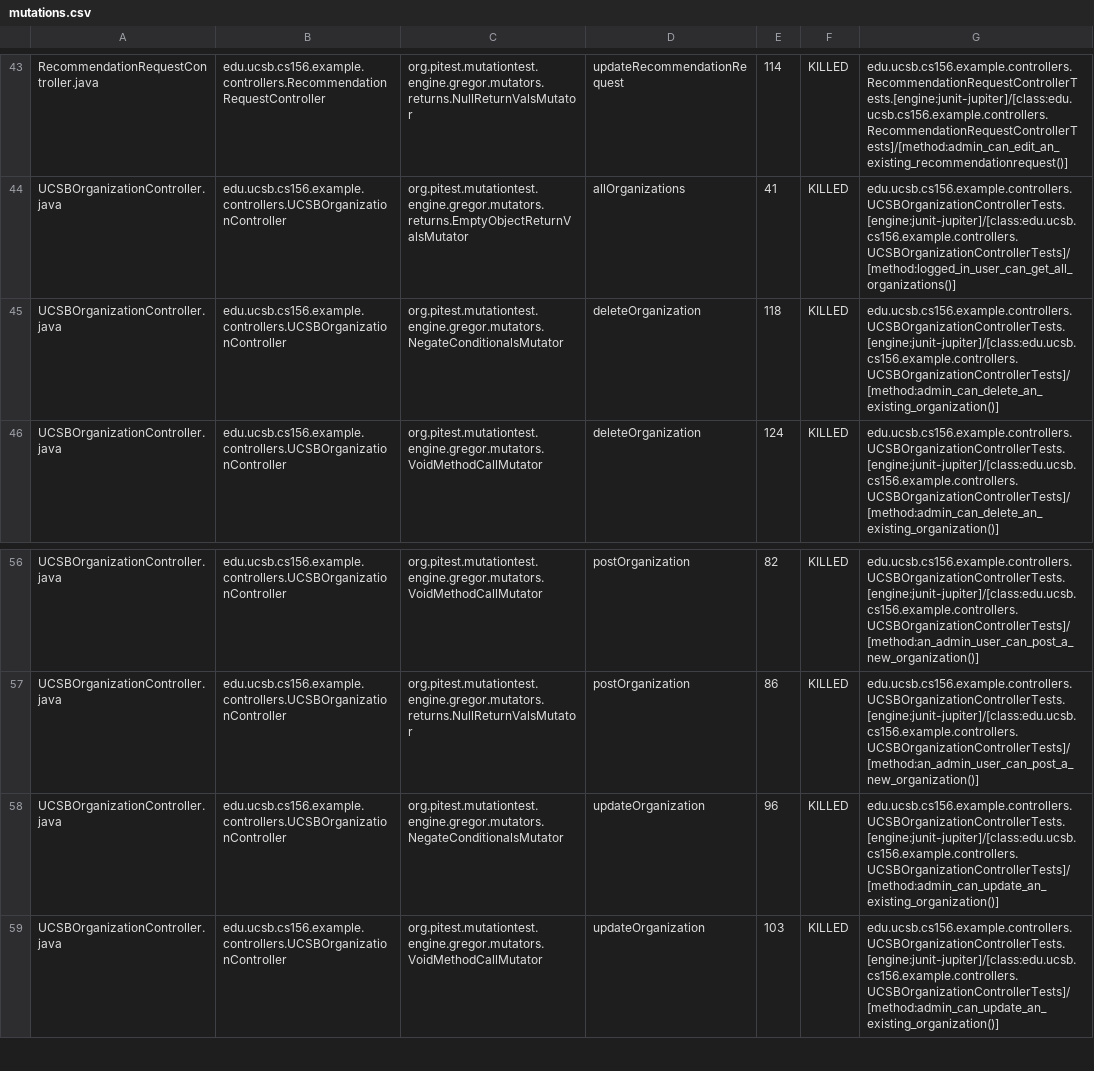
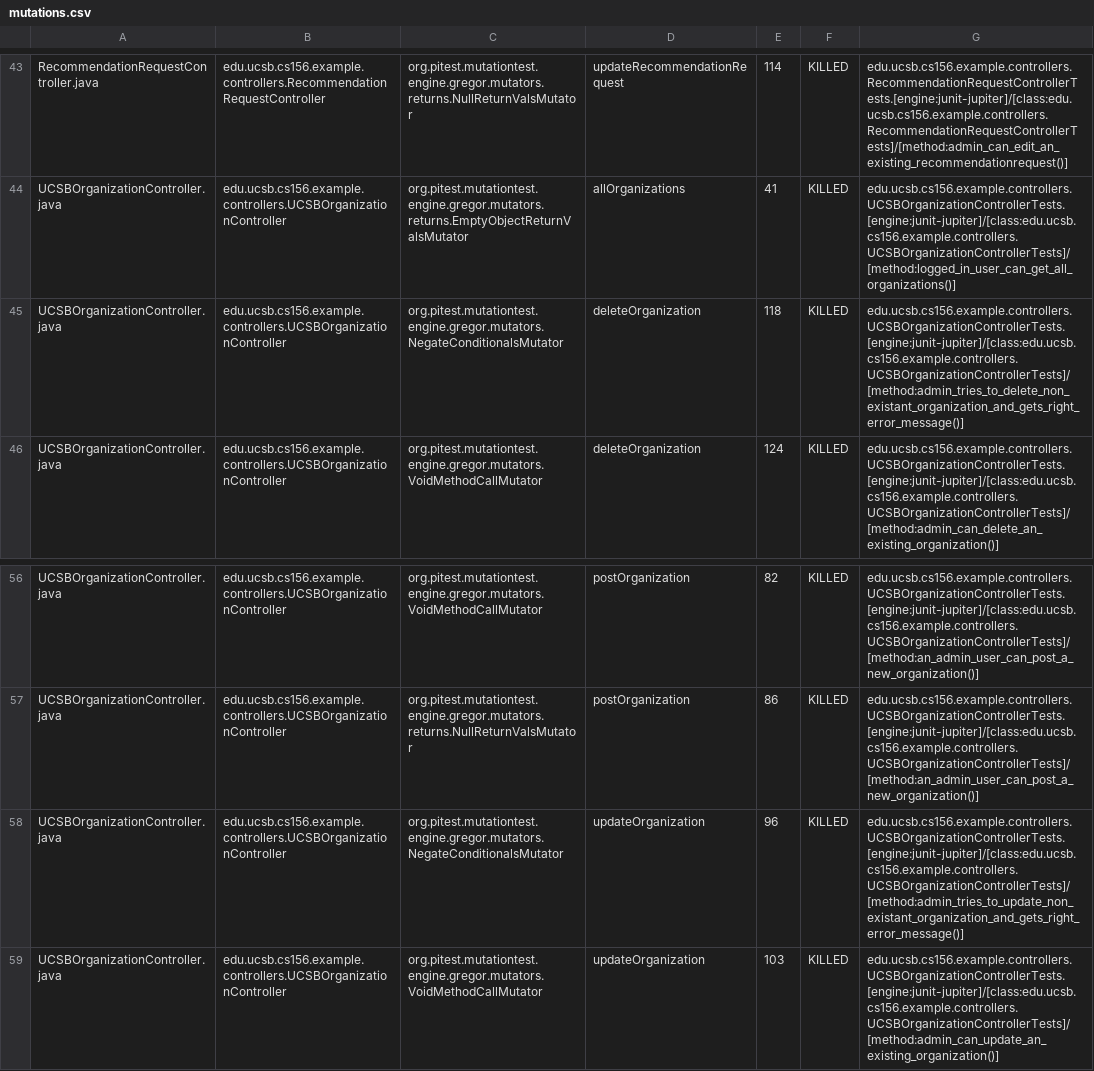
Before and after one commit to ucsb-cs156-s26/team02-s26-03, a CSV file: prs/96/pitest/mutations.csv, drawn as a sheet; only a part is shown, gaps mark what is left out.

Commit message:
Deploying to gh-pages from @ ucsb-cs156-s26/team02-s26-03@8d79b0aac05e9ddb3af4e185ac034d4184a37f0c 🚀

```diff
--- a/prs/96/pitest/mutations.csv
+++ b/prs/96/pitest/mutations.csv
@@ -44,3 +44,3 @@ RecommendationRequestController.java,edu.ucsb.cs156.example.controllers.Recommen
 UCSBOrganizationController.java,edu.ucsb.cs156.example.controllers.UCSBOrganizationController,org.pitest.mutationtest.engine.gregor.mutators.returns.EmptyObjectReturnValsMutator,allOrganizations,41,KILLED,edu.ucsb.cs156.example.controllers.UCSBOrganizationControllerTests.[engine:junit-jupiter]/[class:edu.ucsb.cs156.example.controllers.UCSBOrganizationControllerTests]/[method:logged_in_user_can_get_all_organizations()]
-UCSBOrganizationController.java,edu.ucsb.cs156.example.controllers.UCSBOrganizationController,org.pitest.mutationtest.engine.gregor.mutators.NegateConditionalsMutator,deleteOrganization,118,KILLED,edu.ucsb.cs156.example.controllers.UCSBOrganizationControllerTests.[engine:junit-jupiter]/[class:edu.ucsb.cs156.example.controllers.UCSBOrganizationControllerTests]/[method:admin_can_delete_an_existing_organization()]
+UCSBOrganizationController.java,edu.ucsb.cs156.example.controllers.UCSBOrganizationController,org.pitest.mutationtest.engine.gregor.mutators.NegateConditionalsMutator,deleteOrganization,118,KILLED,edu.ucsb.cs156.example.controllers.UCSBOrganizationControllerTests.[engine:junit-jupiter]/[class:edu.ucsb.cs156.example.controllers.UCSBOrganizationControllerTests]/[method:admin_tries_to_delete_non_existant_organization_and_gets_right_error_message()]
 UCSBOrganizationController.java,edu.ucsb.cs156.example.controllers.UCSBOrganizationController,org.pitest.mutationtest.engine.gregor.mutators.VoidMethodCallMutator,deleteOrganization,124,KILLED,edu.ucsb.cs156.example.controllers.UCSBOrganizationControllerTests.[engine:junit-jupiter]/[class:edu.ucsb.cs156.example.controllers.UCSBOrganizationControllerTests]/[method:admin_can_delete_an_existing_organization()]
@@ -57,3 +57,3 @@ UCSBOrganizationController.java,edu.ucsb.cs156.example.controllers.UCSBOrganizat
 UCSBOrganizationController.java,edu.ucsb.cs156.example.controllers.UCSBOrganizationController,org.pitest.mutationtest.engine.gregor.mutators.returns.NullReturnValsMutator,postOrganization,86,KILLED,edu.ucsb.cs156.example.controllers.UCSBOrganizationControllerTests.[engine:junit-jupiter]/[class:edu.ucsb.cs156.example.controllers.UCSBOrganizationControllerTests]/[method:an_admin_user_can_post_a_new_organization()]
-UCSBOrganizationController.java,edu.ucsb.cs156.example.controllers.UCSBOrganizationController,org.pitest.mutationtest.engine.gregor.mutators.NegateConditionalsMutator,updateOrganization,96,KILLED,edu.ucsb.cs156.example.controllers.UCSBOrganizationControllerTests.[engine:junit-jupiter]/[class:edu.ucsb.cs156.example.controllers.UCSBOrganizationControllerTests]/[method:admin_can_update_an_existing_organization()]
+UCSBOrganizationController.java,edu.ucsb.cs156.example.controllers.UCSBOrganizationController,org.pitest.mutationtest.engine.gregor.mutators.NegateConditionalsMutator,updateOrganization,96,KILLED,edu.ucsb.cs156.example.controllers.UCSBOrganizationControllerTests.[engine:junit-jupiter]/[class:edu.ucsb.cs156.example.controllers.UCSBOrganizationControllerTests]/[method:admin_tries_to_update_non_existant_organization_and_gets_right_error_message()]
 UCSBOrganizationController.java,edu.ucsb.cs156.example.controllers.UCSBOrganizationController,org.pitest.mutationtest.engine.gregor.mutators.VoidMethodCallMutator,updateOrganization,103,KILLED,edu.ucsb.cs156.example.controllers.UCSBOrganizationControllerTests.[engine:junit-jupiter]/[class:edu.ucsb.cs156.example.controllers.UCSBOrganizationControllerTests]/[method:admin_can_update_an_existing_organization()]
```
Also changed, not shown: 21 other files.
